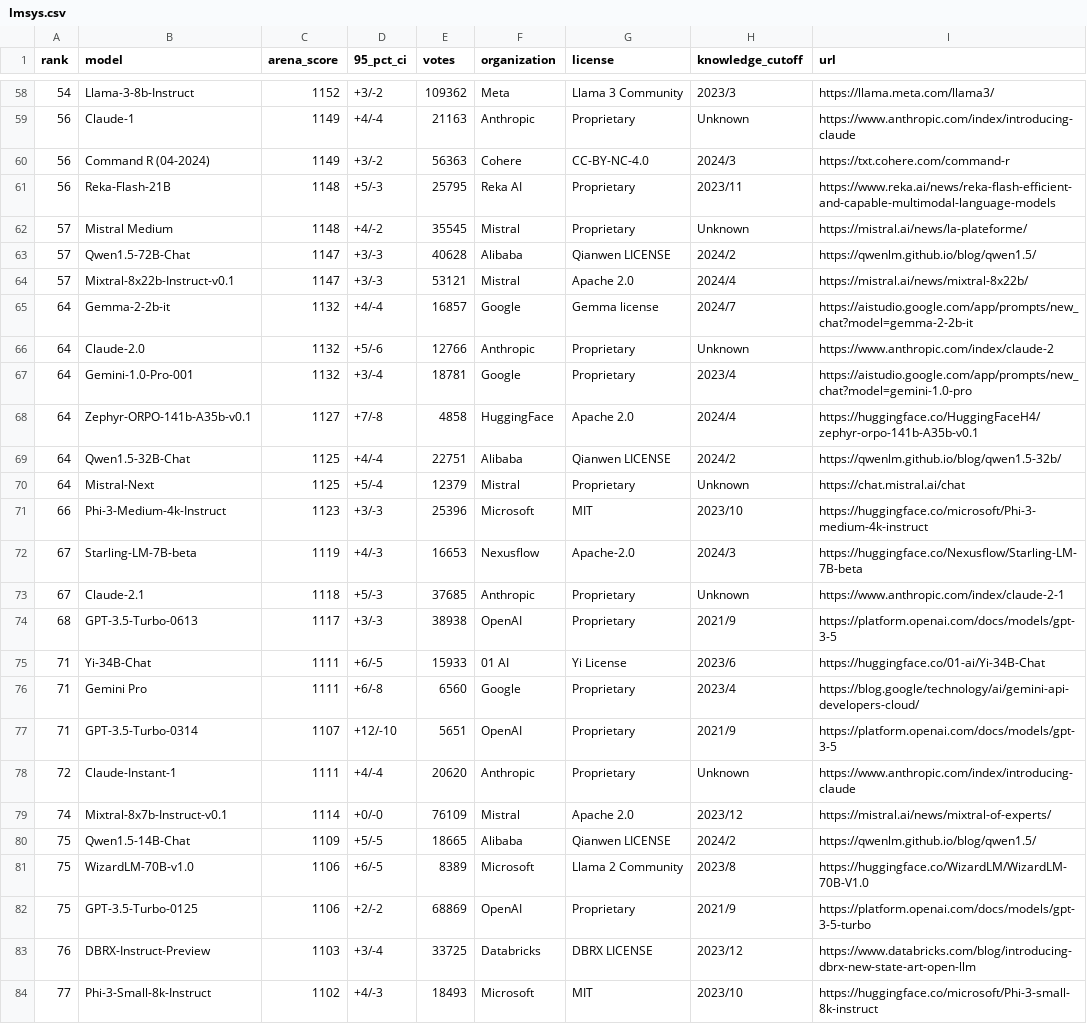
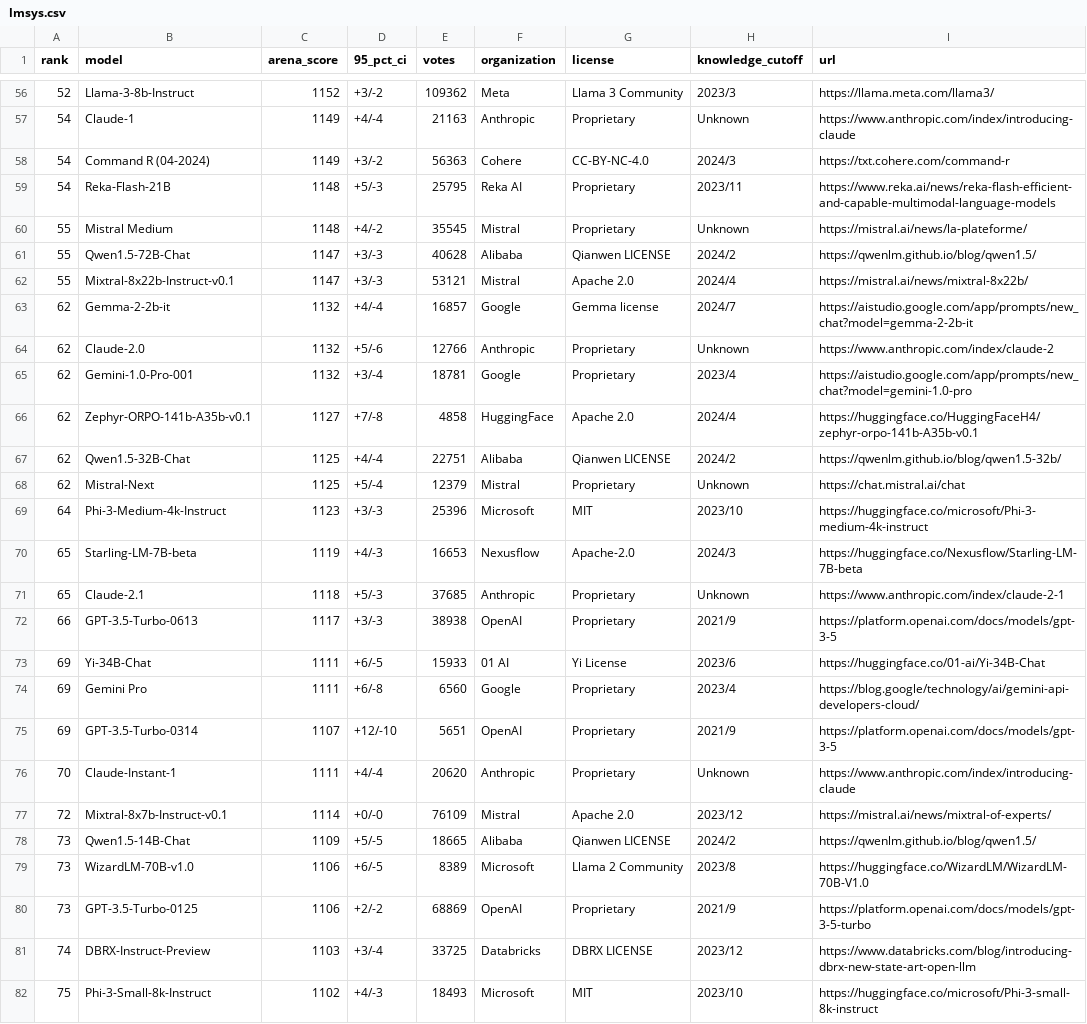
Before and after one commit to fboulnois/llm-leaderboard-csv, a CSV file: csv/lmsys.csv, drawn as a sheet; only a part is shown, gaps mark what is left out; addresses are those after the commit; the diff covers the shown part only; the diff names each change by its address in the sheet, - before the commit and + after, or states it on an @@ line.

```diff
--- a/csv/lmsys.csv
+++ b/csv/lmsys.csv
-A56 (rank): 54
+A56 (rank): 52
-A57:A59 (rank): 56
+A57:A59 (rank): 54
-A60:A62 (rank): 57
+A60:A62 (rank): 55
-A63:A68 (rank): 64
+A63:A68 (rank): 62
-A69 (rank): 66
+A69 (rank): 64
-A70:A71 (rank): 67
+A70:A71 (rank): 65
-A72 (rank): 68
+A72 (rank): 66
-A73:A75 (rank): 71
+A73:A75 (rank): 69
-A76 (rank): 72
+A76 (rank): 70
-A77 (rank): 74
+A77 (rank): 72
-A78:A80 (rank): 75
+A78:A80 (rank): 73
-A81 (rank): 76
+A81 (rank): 74
-A82 (rank): 77
+A82 (rank): 75
```
Also changed, not shown: 2 removed rows and 107 edited cells elsewhere in this file, csv/huggingface_v2.csv, csv/merged.csv.
